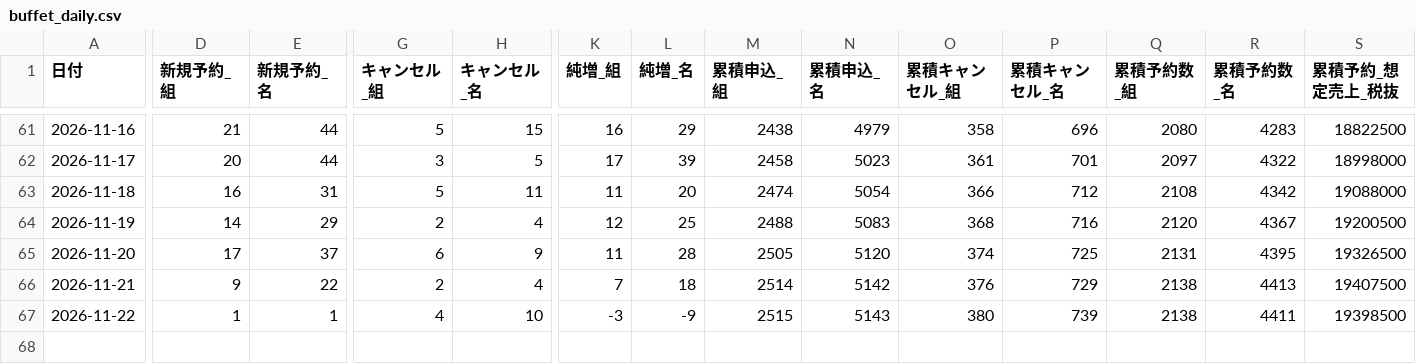
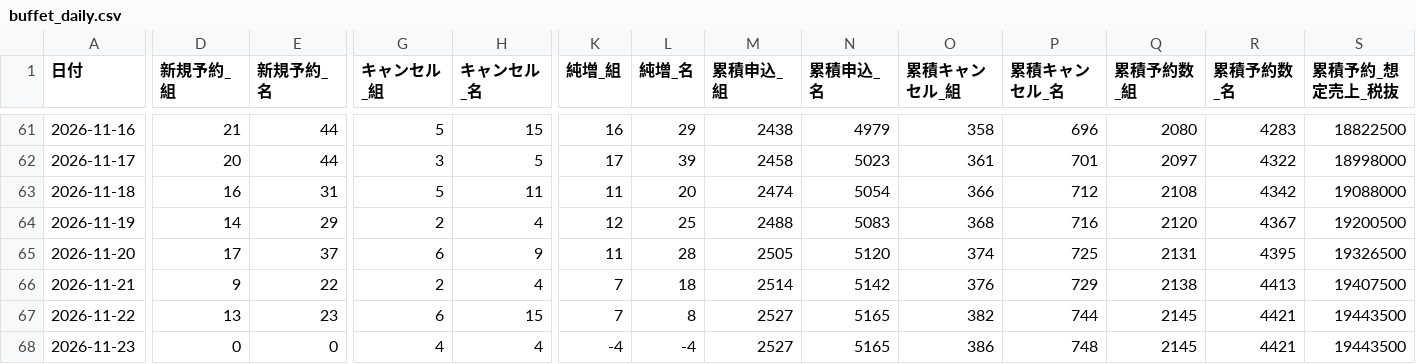
Before and after one commit to kazutakayanagisawa-svg/fruit-report, a CSV file: data/buffet_daily.csv, drawn as a sheet; only a part is shown, gaps mark what is left out; rows hold the shown columns only; the diff covers the shown part only; the diff names each change by its address in the sheet, - before the commit and + after, or states it on an @@ line.

```diff
--- a/data/buffet_daily.csv
+++ b/data/buffet_daily.csv
-D67 (新規予約_組): 1
+D67 (新規予約_組): 13
-E67 (新規予約_名): 1
+E67 (新規予約_名): 23
-G67 (キャンセル_組): 4
+G67 (キャンセル_組): 6
-H67 (キャンセル_名): 10
+H67 (キャンセル_名): 15
-K67 (純増_組): -3
+K67 (純増_組): 7
-L67 (純増_名): -9
+L67 (純増_名): 8
-M67 (累積申込_組): 2515
+M67 (累積申込_組): 2527
-N67 (累積申込_名): 5143
+N67 (累積申込_名): 5165
-O67 (累積キャンセル_組): 380
+O67 (累積キャンセル_組): 382
-P67 (累積キャンセル_名): 739
+P67 (累積キャンセル_名): 744
-Q67 (累積予約数_組): 2138
+Q67 (累積予約数_組): 2145
-R67 (累積予約数_名): 4411
+R67 (累積予約数_名): 4421
-S67 (累積予約_想定売上_税抜): 19398500
+S67 (累積予約_想定売上_税抜): 19443500
+row 68: 2026-11-23 | 0 | 0 | 4 | 4 | -4 | -4 | 2527 | 5165 | 386 | 748 | 2145 | 4421 | 19443500
```
Also changed, not shown: 10 edited cells elsewhere in this file, data/buffet_prev_month_compare.csv, data/intake_daily.csv, 7 other files.
